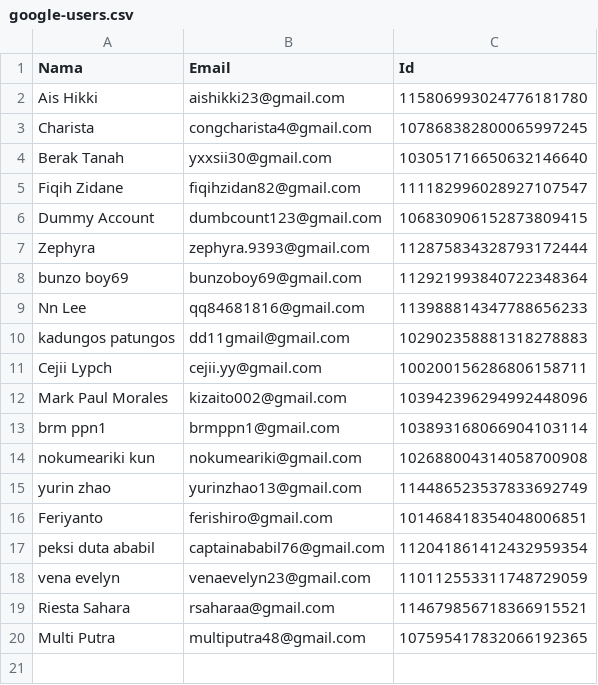
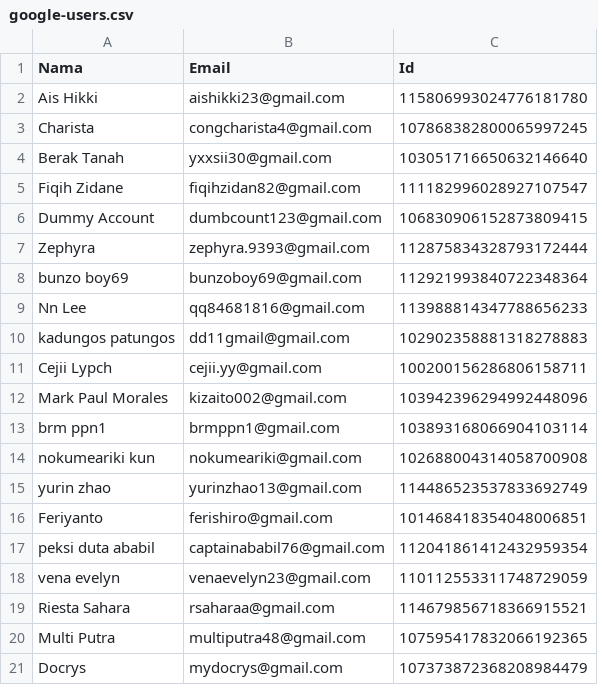
Before and after one commit to rebeatproject/AuditionMusic5, a CSV file: data/google-users.csv, drawn as a sheet.

Commit message:
log: google Docrys

```diff
--- a/data/google-users.csv
+++ b/data/google-users.csv
@@ -20 +20,2 @@ Riesta Sahara,rsaharaa@gmail.com,114679856718366915521
 Multi Putra,multiputra48@gmail.com,107595417832066192365
+Docrys,mydocrys@gmail.com,107373872368208984479
```
